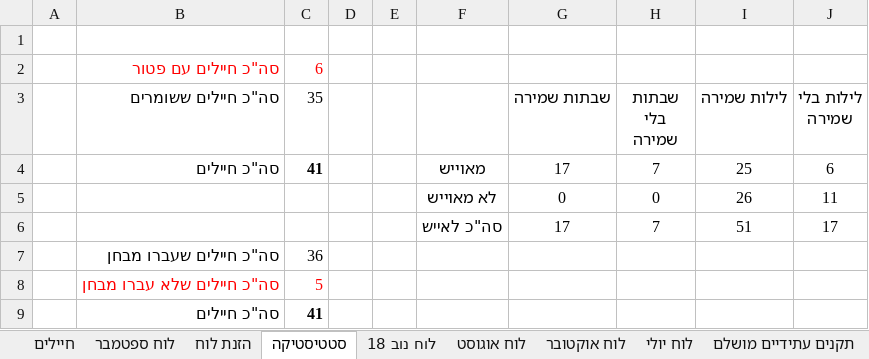
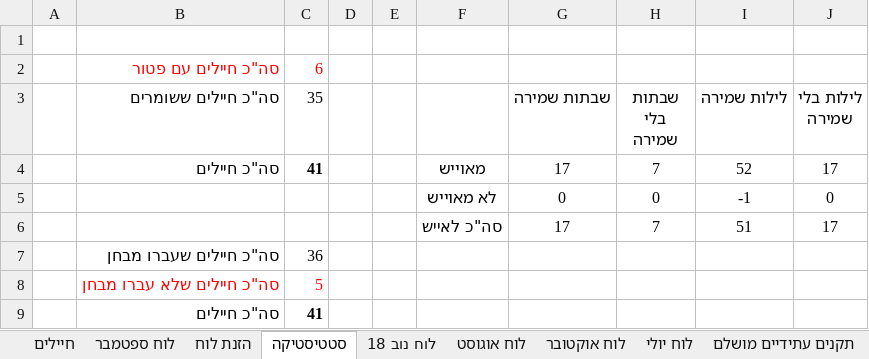
Before and after one commit to YuvalAlf/Duty-Table, an Excel workbook: SoldiersStatistics.xlsm, sheet סטטיסטיקה, drawn as a sheet; values as stored, in another font and other column widths than the file's, no borders; the diff names each change by its address in the sheet, - before the commit and + after, or states it on an @@ line.

```diff
--- a/SoldiersStatistics.xlsm (sheet סטטיסטיקה)
+++ b/SoldiersStatistics.xlsm (sheet סטטיסטיקה)
-I4 (לילות שמירה): 25
+I4 (לילות שמירה): 52
-J4 (לילות בלי שמירה): 6
+J4 (לילות בלי שמירה): 17
-I5 (לילות שמירה): 26
+I5 (לילות שמירה): -1
-J5 (לילות בלי שמירה): 11
+J5 (לילות בלי שמירה): 0
```
Also changed, not shown: sheet חיילים, formulas that keep their value.
